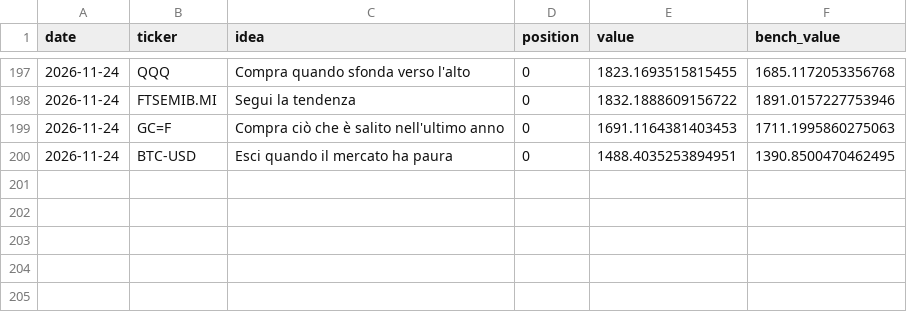
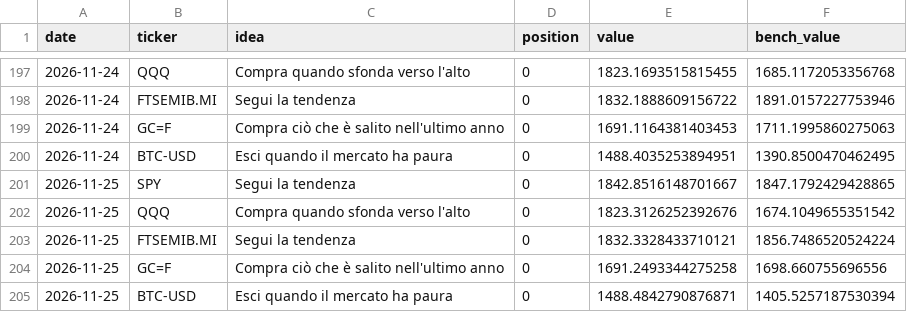
Before and after one commit to PietroPulli/quantlab, a CSV file: paper/values.csv, drawn as a sheet; only a part is shown, gaps mark what is left out.

Commit message:
Paper account and market data: 2026-11-26

```diff
--- a/paper/values.csv
+++ b/paper/values.csv
@@ -200 +200,6 @@ date,ticker,idea,position,value,bench_value
 2026-11-24,BTC-USD,Esci quando il mercato ha paura,0,1488.4035253894951,1390.8500470462495
+2026-11-25,SPY,Segui la tendenza,0,1842.8516148701667,1847.1792429428865
+2026-11-25,QQQ,Compra quando sfonda verso l'alto,0,1823.3126252392676,1674.1049655351542
+2026-11-25,FTSEMIB.MI,Segui la tendenza,0,1832.3328433710121,1856.7486520524224
+2026-11-25,GC=F,Compra ciò che è salito nell'ultimo anno,0,1691.2493344275258,1698.660755696556
+2026-11-25,BTC-USD,Esci quando il mercato ha paura,0,1488.4842790876871,1405.5257187530394
```
Also changed, not shown: market/BTC-USD.csv, market/GC_F.csv, 15 other files.
